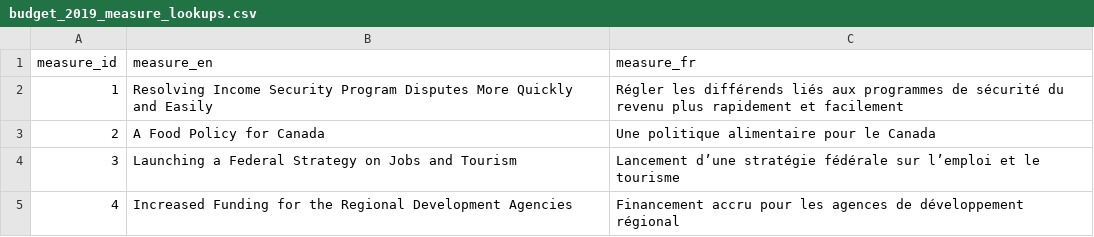
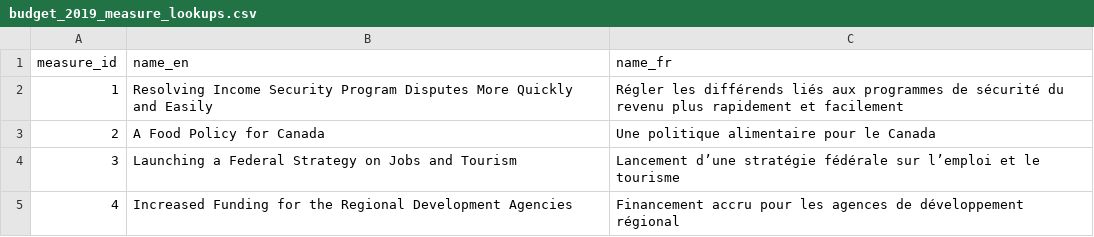
Before and after one commit to TBS-EACPD/infobase, a CSV file: data/budget_2019_measure_lookups.csv, drawn as a sheet; only a part is shown.

```diff
--- a/data/budget_2019_measure_lookups.csv
+++ b/data/budget_2019_measure_lookups.csv
@@ -1,2 +1,2 @@
-"measure_id","measure_en","measure_fr"
+"measure_id","name_en","name_fr"
 1,"Resolving Income Security Program Disputes More Quickly and Easily","Régler les différends liés aux programmes de sécurité du revenu plus rapidement et facilement"
```
Also changed, not shown: data/budget_2018_measure_lookups.csv, 4 other files.
